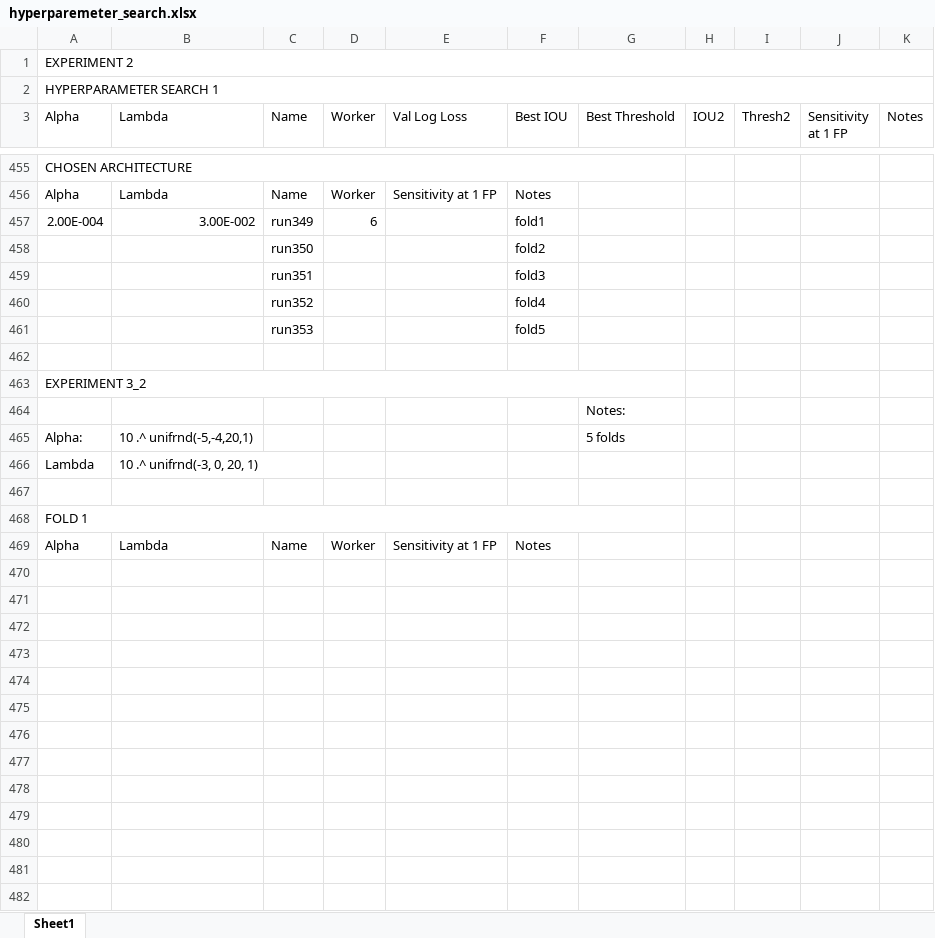
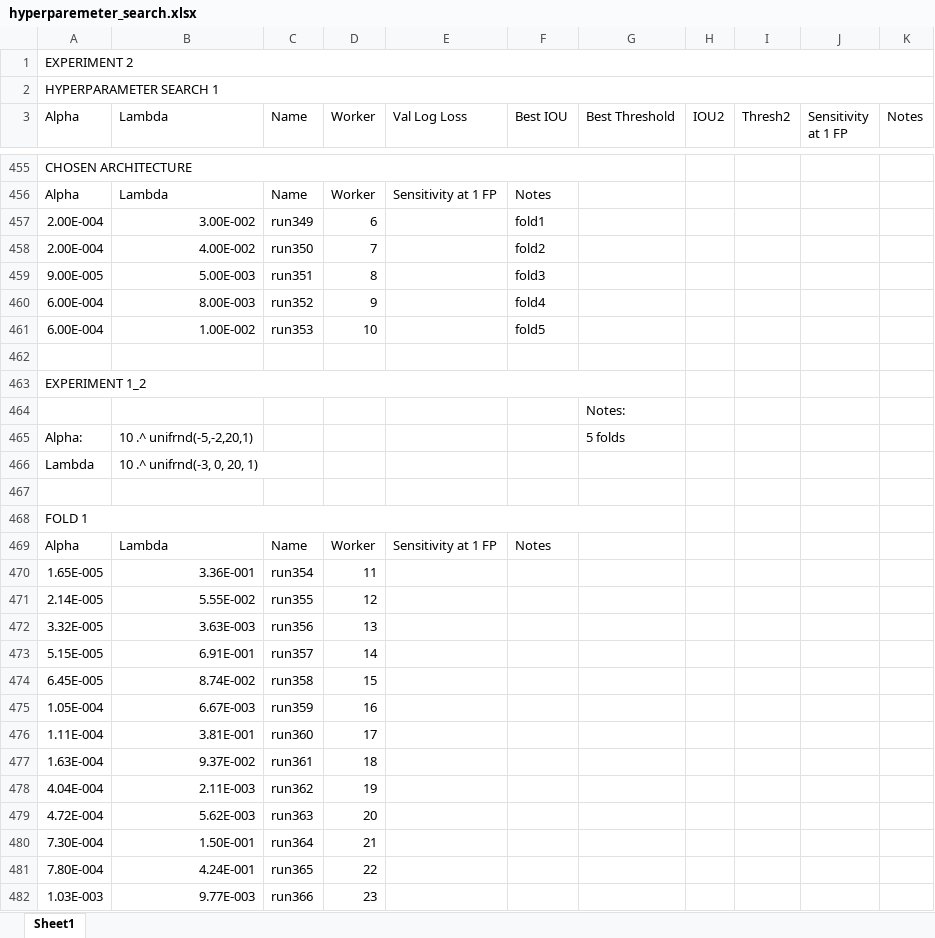
Before and after one commit to ecobost/cnn4brca, an Excel workbook: experiments/hyperparameters/hyperparemeter_search.xlsx, sheet Sheet1, drawn as a sheet; only a part is shown, gaps mark what is left out; values as stored, in another font and other column widths than the file's, no cell formats; removed rows and columns are numbered as before the commit, all else as after; the diff covers the shown part only; the diff names each change by its address in the sheet, - before the commit and + after, or states it on an @@ line.

Commit message:
Hyperaparameter search results for experiment 1

```diff
--- a/experiments/hyperparameters/hyperparemeter_search.xlsx (sheet Sheet1)
+++ b/experiments/hyperparameters/hyperparemeter_search.xlsx (sheet Sheet1)
-row 458:  |  | run350 |  |  | fold2
-row 459:  |  | run351 |  |  | fold3
-row 460:  |  | run352 |  |  | fold4
-row 461:  |  | run353 |  |  | fold5
+row 458: 2.00E-004 | 4.00E-002 | run350 | 7 |  | fold2
+row 459: 9.00E-005 | 5.00E-003 | run351 | 8 |  | fold3
+row 460: 6.00E-004 | 8.00E-003 | run352 | 9 |  | fold4
+row 461: 6.00E-004 | 1.00E-002 | run353 | 10 |  | fold5
-A463 (Alpha): EXPERIMENT 3_2
+A463 (Alpha): EXPERIMENT 1_2
-B465 (Lambda): 10 .^ unifrnd(-5,-4,20,1)
+B465 (Lambda): 10 .^ unifrnd(-5,-2,20,1)
+row 470: 1.65E-005 | 3.36E-001 | run354 | 11
+row 471: 2.14E-005 | 5.55E-002 | run355 | 12
+row 472: 3.32E-005 | 3.63E-003 | run356 | 13
+row 473: 5.15E-005 | 6.91E-001 | run357 | 14
+row 474: 6.45E-005 | 8.74E-002 | run358 | 15
+row 475: 1.05E-004 | 6.67E-003 | run359 | 16
+row 476: 1.11E-004 | 3.81E-001 | run360 | 17
+row 477: 1.63E-004 | 9.37E-002 | run361 | 18
+row 478: 4.04E-004 | 2.11E-003 | run362 | 19
+row 479: 4.72E-004 | 5.62E-003 | run363 | 20
+row 480: 7.30E-004 | 1.50E-001 | run364 | 21
+row 481: 7.80E-004 | 4.24E-001 | run365 | 22
+row 482: 1.03E-003 | 9.77E-003 | run366 | 23
```
Also changed, not shown: 116 added rows, 17 removed rows and 22 edited cells elsewhere in this sheet, cell formats.
